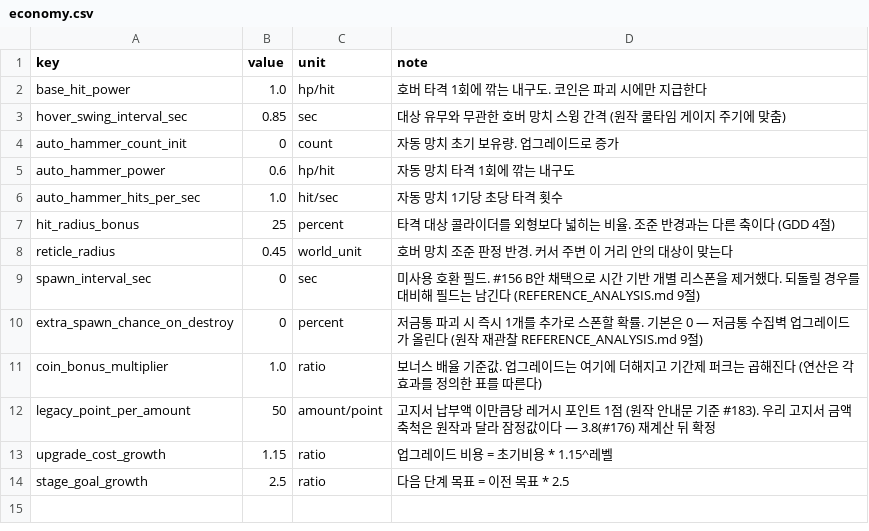
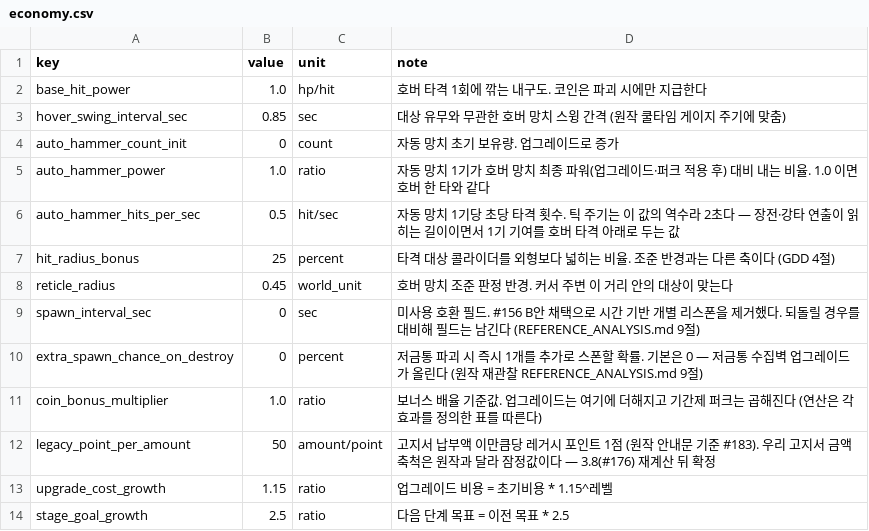
Before and after one commit to KDNA-Gwangju-1/NCAIClicker, a CSV file: Assets/GameData/Balance/economy.csv, drawn as a sheet.

```diff
--- a/Assets/GameData/Balance/economy.csv
+++ b/Assets/GameData/Balance/economy.csv
@@ -4,4 +4,4 @@ hover_swing_interval_sec,0.85,sec,대상 유무와 무관한 호버 망치 스
 auto_hammer_count_init,0,count,자동 망치 초기 보유량. 업그레이드로 증가
-auto_hammer_power,0.6,hp/hit,자동 망치 타격 1회에 깎는 내구도
-auto_hammer_hits_per_sec,1.0,hit/sec,자동 망치 1기당 초당 타격 횟수
+auto_hammer_power,1.0,ratio,자동 망치 1기가 호버 망치 최종 파워(업그레이드·퍼크 적용 후) 대비 내는 비율. 1.0 이면 호버 한 타와 같다
+auto_hammer_hits_per_sec,0.5,hit/sec,자동 망치 1기당 초당 타격 횟수. 틱 주기는 이 값의 역수라 2초다 — 장전·강타 연출이 읽히는 길이이면서 1기 기여를 호버 타격 아래로 두는 값
 hit_radius_bonus,25,percent,타격 대상 콜라이더를 외형보다 넓히는 비율. 조준 반경과는 다른 축이다 (GDD 4절)
```
Also changed, not shown: 1 other file.
